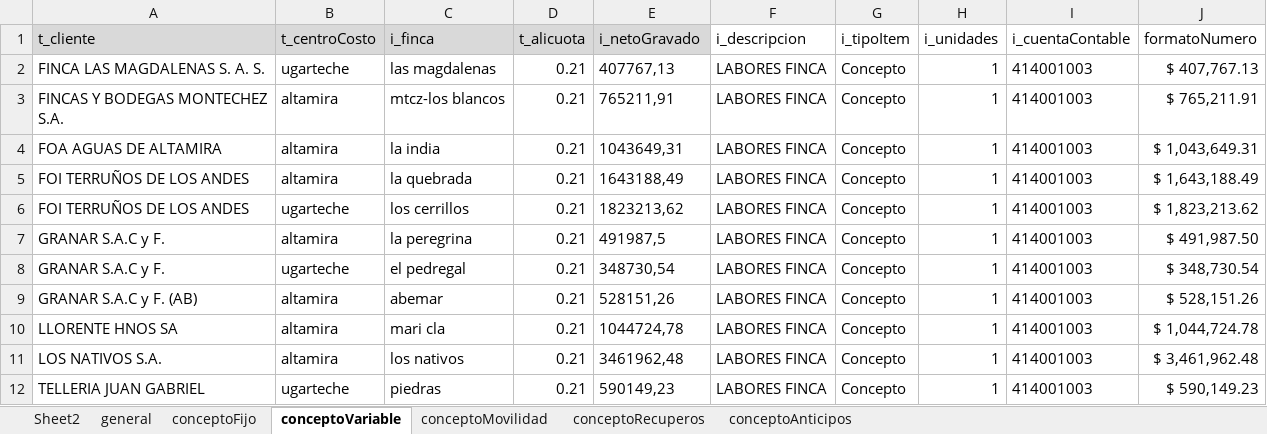
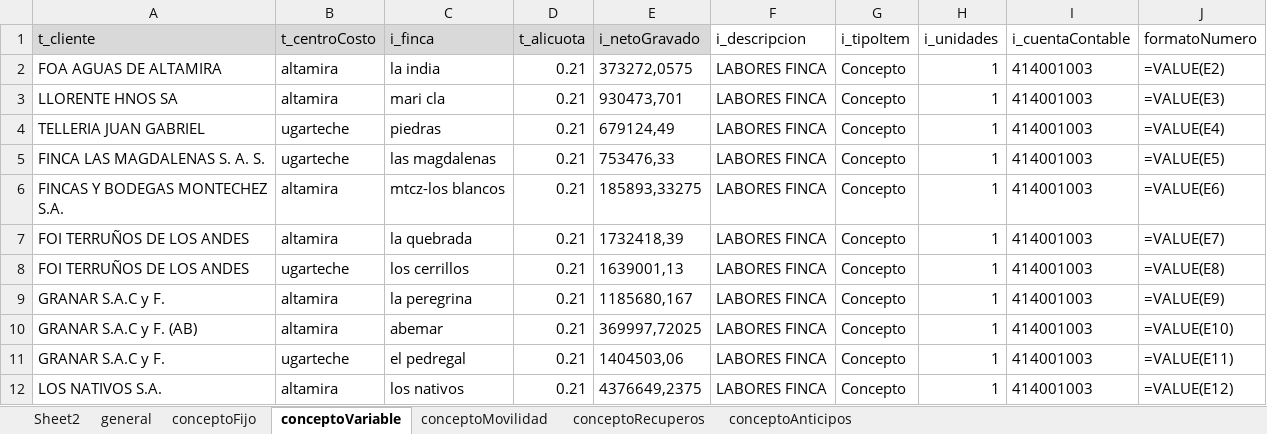
Before and after one commit to paalanis/albor, an Excel workbook: DataTables/FACTURACION/EmitirFacturaSacsa.xlsx, sheet conceptoVariable, drawn as a sheet; values as stored, in another font and other column widths than the file's, no borders; formulas without a stored value are shown as written; removed rows and columns are numbered as before the commit, all else as after; the diff names each change by its address in the sheet, - before the commit and + after, or states it on an @@ line.

```diff
--- a/DataTables/FACTURACION/EmitirFacturaSacsa.xlsx (sheet conceptoVariable)
+++ b/DataTables/FACTURACION/EmitirFacturaSacsa.xlsx (sheet conceptoVariable)
+row 2: FOA AGUAS DE ALTAMIRA | altamira | la india | 0.21 | 373272,0575 | LABORES FINCA | Concepto | 1 | 414001003 | =VALUE(E2)
+row 3: LLORENTE HNOS SA | altamira | mari cla | 0.21 | 930473,701 | LABORES FINCA | Concepto | 1 | 414001003 | =VALUE(E3)
+row 4: TELLERIA JUAN GABRIEL | ugarteche | piedras | 0.21 | 679124,49 | LABORES FINCA | Concepto | 1 | 414001003 | =VALUE(E4)
-E5 (i_netoGravado): 407767,13
+E5 (i_netoGravado): 753476,33
-J5 (formatoNumero): $ 407,767.13
+J5 (formatoNumero): =VALUE(E5)
-E6 (i_netoGravado): 765211,91
+E6 (i_netoGravado): 185893,33275
-J6 (formatoNumero): $ 765,211.91
+J6 (formatoNumero): =VALUE(E6)
-row 4: FOA AGUAS DE ALTAMIRA | altamira | la india | 0.21 | 1043649,31 | LABORES FINCA | Concepto | 1 | 414001003 | $ 1,043,649.31
-E7 (i_netoGravado): 1643188,49
+E7 (i_netoGravado): 1732418,39
-J7 (formatoNumero): $ 1,643,188.49
+J7 (formatoNumero): =VALUE(E7)
-E8 (i_netoGravado): 1823213,62
+E8 (i_netoGravado): 1639001,13
-J8 (formatoNumero): $ 1,823,213.62
+J8 (formatoNumero): =VALUE(E8)
-E9 (i_netoGravado): 491987,5
+E9 (i_netoGravado): 1185680,167
-J9 (formatoNumero): $ 491,987.50
+J9 (formatoNumero): =VALUE(E9)
-row 8: GRANAR S.A.C y F. | ugarteche | el pedregal | 0.21 | 348730,54 | LABORES FINCA | Concepto | 1 | 414001003 | $ 348,730.54
-E10 (i_netoGravado): 528151,26
+E10 (i_netoGravado): 369997,72025
-J10 (formatoNumero): $ 528,151.26
+J10 (formatoNumero): =VALUE(E10)
-A11 (t_cliente): LLORENTE HNOS SA
+A11 (t_cliente): GRANAR S.A.C y F.
-B11 (t_centroCosto): altamira
+B11 (t_centroCosto): ugarteche
-C11 (i_finca): mari cla
+C11 (i_finca): el pedregal
-E11 (i_netoGravado): 1044724,78
+E11 (i_netoGravado): 1404503,06
-J11 (formatoNumero): $ 1,044,724.78
+J11 (formatoNumero): =VALUE(E11)
-E12 (i_netoGravado): 3461962,48
+E12 (i_netoGravado): 4376649,2375
-J12 (formatoNumero): $ 3,461,962.48
+J12 (formatoNumero): =VALUE(E12)
-row 12: TELLERIA JUAN GABRIEL | ugarteche | piedras | 0.21 | 590149,23 | LABORES FINCA | Concepto | 1 | 414001003 | $ 590,149.23
```
Also changed, not shown: sheet general, sheet conceptoRecuperos, sheet conceptoMovilidad, sheet conceptoFijo, sheet conceptoAnticipos, formulas that keep their value, 2 other files.
